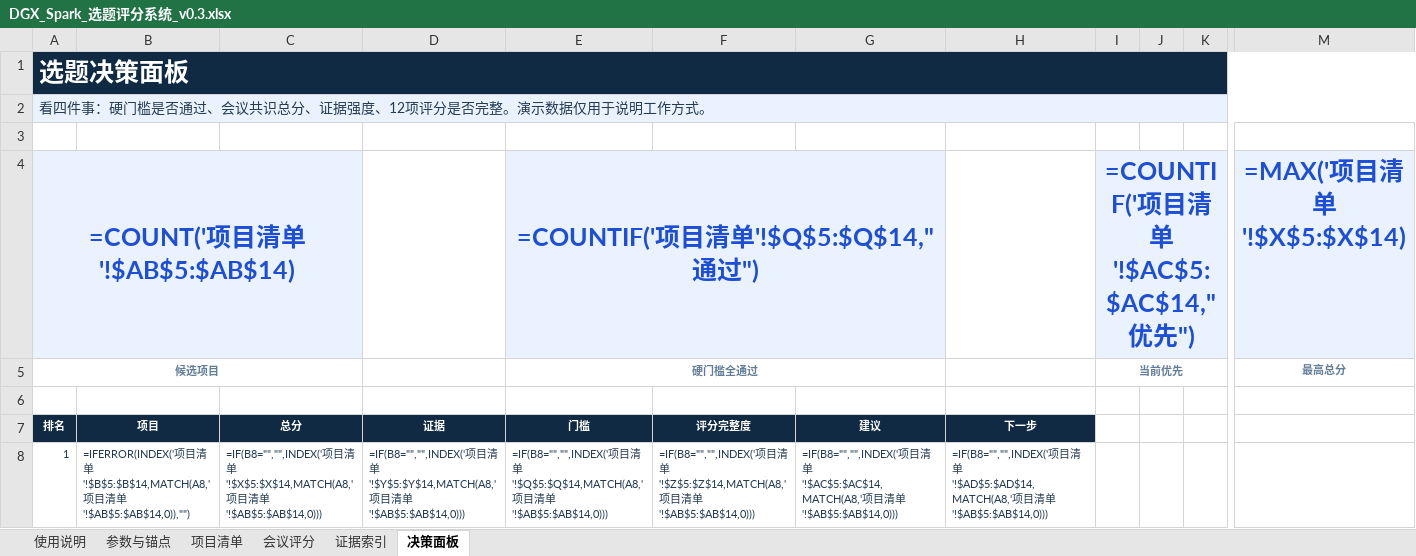
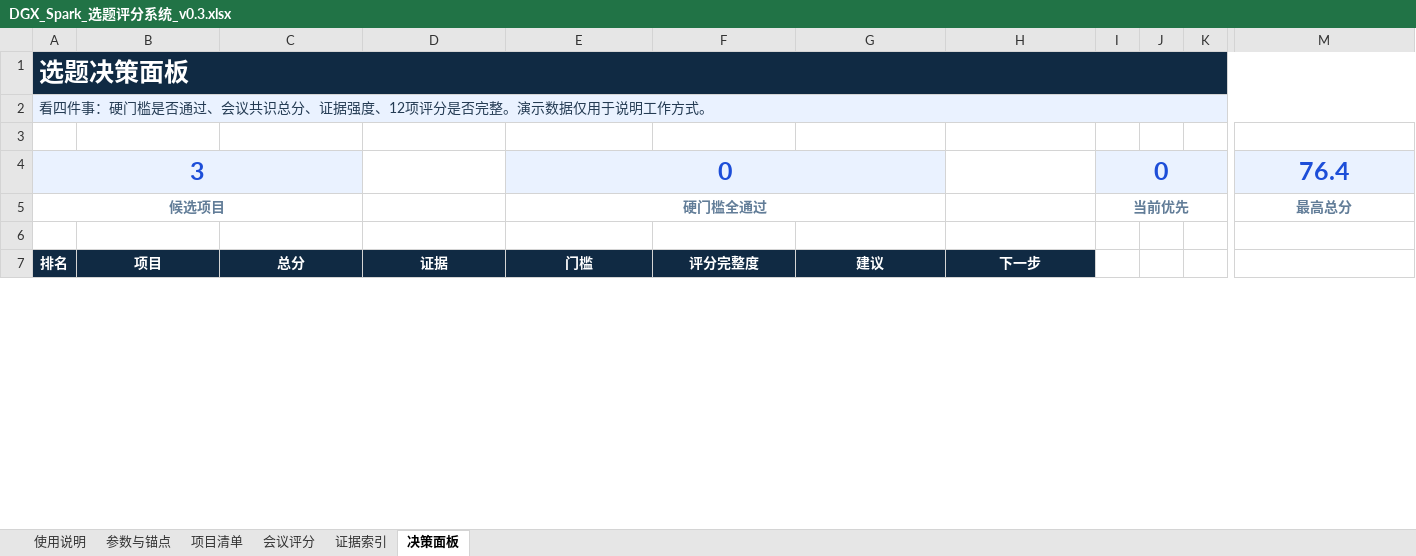
Before and after one commit to seandongAne/niantoutongda-dgx-spark, an Excel workbook: outputs/019f5caa-274b-7561-b6b8-273c4306dd18/DGX_Spark_选题评分系统_v0.3.xlsx, sheet 决策面板, drawn as a sheet; only a part is shown, gaps mark what is left out; values as stored, in another font and other column widths than the file's, no borders; formulas without a stored value are shown as written; charts and pictures and conditional formats not drawn; removed rows and columns are numbered as before the commit, all else as after; rows hold the shown columns only; the diff covers the shown part only; the diff names each change by its address in the sheet, - before the commit and + after, or states it on an @@ line.

```diff
--- a/outputs/019f5caa-274b-7561-b6b8-273c4306dd18/DGX_Spark_选题评分系统_v0.3.xlsx (sheet 决策面板)
+++ b/outputs/019f5caa-274b-7561-b6b8-273c4306dd18/DGX_Spark_选题评分系统_v0.3.xlsx (sheet 决策面板)
-B1:M1 fill: none
+B1:M1 fill: #102A43
-B2:M2 fill: none
+B2:M2 fill: #EAF2FF
-row 4: =COUNT('项目清单'!$AB$5:$AB$14) |  |  |  | =COUNTIF('项目清单'!$Q$5:$Q$14,"通过") |  |  |  | =COUNTIF('项目清单'!$AC$5:$AC$14,"优先") |  |  | =MAX('项目清单'!$X$5:$X$14)
+row 4: 3 |  |  |  | 0 |  |  |  | 0 |  |  | 76.4
@@ A5 text size: larger @@
@@ E5 text size: larger @@
@@ I5 text size: larger @@
@@ M5 text size: larger @@
@@ A7:H7 text size: larger @@
-row 8: 1 | =IFERROR(INDEX('项目清单'!$B$5:$B$14,MATCH(A8,'项目清单'!$AB$5:$AB$14,0)),"") | =IF(B8="","",INDEX('项目清单'!$X$5:$X$14,MATCH(A8,'项目清单'!$AB$5:$AB$14,0))) | =IF(B8="","",INDEX('项目清单'!$Y$5:$Y$14,MATCH(A8,'项目清单'!$AB$5:$AB$14,0))) | =IF(B8="","",INDEX('项目清单'!$Q$5:$Q$14,MATCH(A8,'项目清单'!$AB$5:$AB$14,0))) | =IF(B8="","",INDEX('项目清单'!$Z$5:$Z$14,MATCH(A8,'项目清单'!$AB$5:$AB$14,0))) | =IF(B8="","",INDEX('项目清单'!$AC$5:$AC$14,MATCH(A8,'项目清单'!$AB$5:$AB$14,0))) | =IF(B8="","",INDEX('项目清单'!$AD$5:$AD$14,MATCH(A8,'项目清单'!$AB$5:$AB$14,0)))
```
Also changed, not shown: 13 added rows, 12 removed rows, 49 edited cells and cell formats elsewhere in this sheet, sheet 会议评分, sheet 证据索引, sheet 项目清单, sheet 参数与锚点, sheet 使用说明, charts or pictures.
